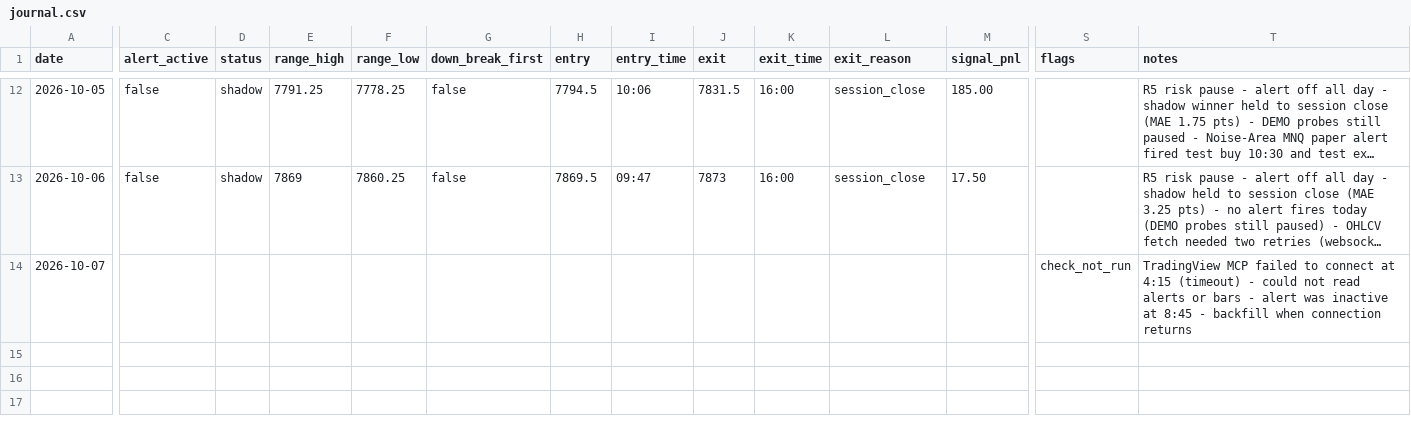
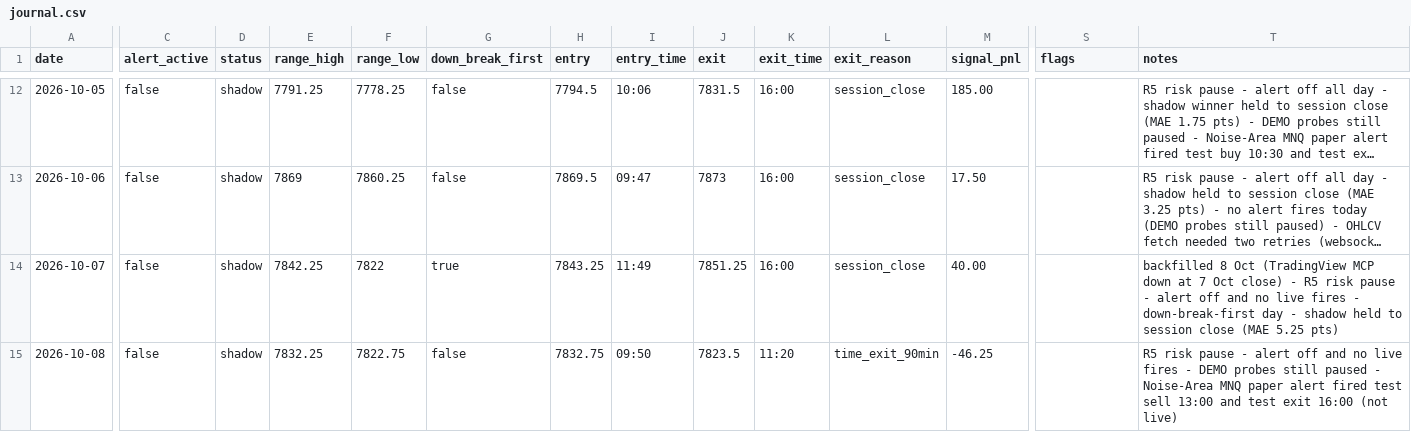
Before and after one commit to tosodo/QuantC, a CSV file: research/orb_breakout/ops/journal.csv, drawn as a sheet; only a part is shown, gaps mark what is left out; long unchanged cells end in …; rows hold the shown columns only; the diff names each change by its address in the sheet, - before the commit and + after, or states it on an @@ line.

```diff
--- a/research/orb_breakout/ops/journal.csv
+++ b/research/orb_breakout/ops/journal.csv
-C14 (alert_active): (empty)
+C14 (alert_active): false
-D14 (status): (empty)
+D14 (status): shadow
-E14 (range_high): (empty)
+E14 (range_high): 7842.25
-F14 (range_low): (empty)
+F14 (range_low): 7822
-G14 (down_break_first): (empty)
+G14 (down_break_first): true
-H14 (entry): (empty)
+H14 (entry): 7843.25
-I14 (entry_time): (empty)
+I14 (entry_time): 11:49
-J14 (exit): (empty)
+J14 (exit): 7851.25
-K14 (exit_time): (empty)
+K14 (exit_time): 16:00
-L14 (exit_reason): (empty)
+L14 (exit_reason): session_close
-M14 (signal_pnl): (empty)
+M14 (signal_pnl): 40.00
-S14 (flags): check_not_run
+S14 (flags): (empty)
-T14 (notes): TradingView MCP failed to connect at 4:15 (timeout) - could not read alerts or bars - alert was inactive at 8:45 - backfill when connection returns
+T14 (notes): backfilled 8 Oct (TradingView MCP down at 7 Oct close) - R5 risk pause - alert off and no live fires - down-break-first day - shadow held to session close (MAE 5.25 pts)
+row 15: 2026-10-08 | false | shadow | 7832.25 | 7822.75 | false | 7832.75 | 09:50 | 7823.5 | 11:20 | time_exit_90min | -46.25 |  | R5 risk pause - alert off and no live fires - DEMO probes still paused - Noise-Area MNQ paper alert fired test sell 13:00 and test exit 16:00 (not live)
```
